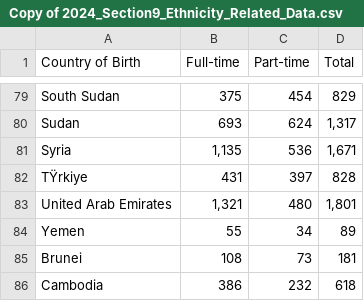
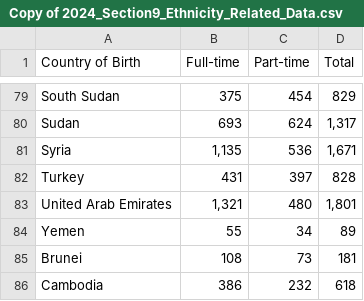
Before and after one commit to ninflo/Data-Visualisation-FIT3179, a CSV file: Copy of 2024_Section9_Ethnicity_Related_Data.csv, drawn as a sheet; only a part is shown, gaps mark what is left out.

Commit message:
trying to upload again

```diff
--- a/Copy of 2024_Section9_Ethnicity_Related_Data.csv
+++ b/Copy of 2024_Section9_Ethnicity_Related_Data.csv
@@ -81,3 +81,3 @@ Sudan,693,624,"1,317"
 Syria,"1,135",536,"1,671"
-TŸrkiye,431,397,828
+Turkey,431,397,828
 United Arab Emirates,"1,321",480,"1,801"
```
